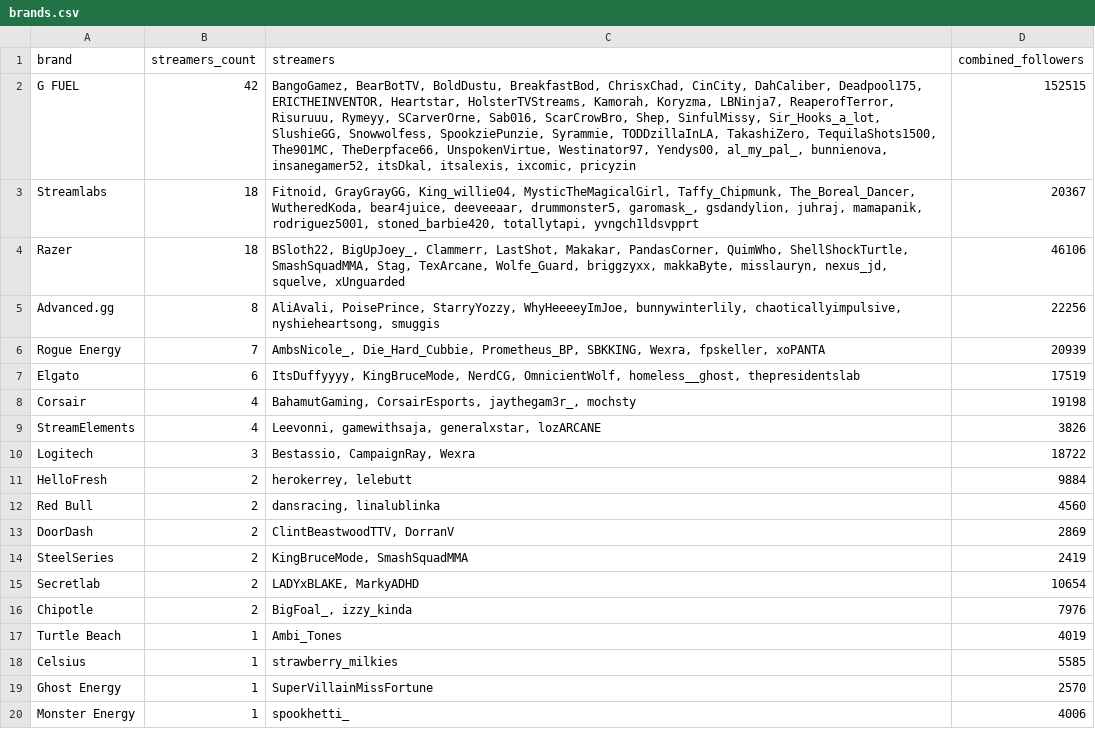
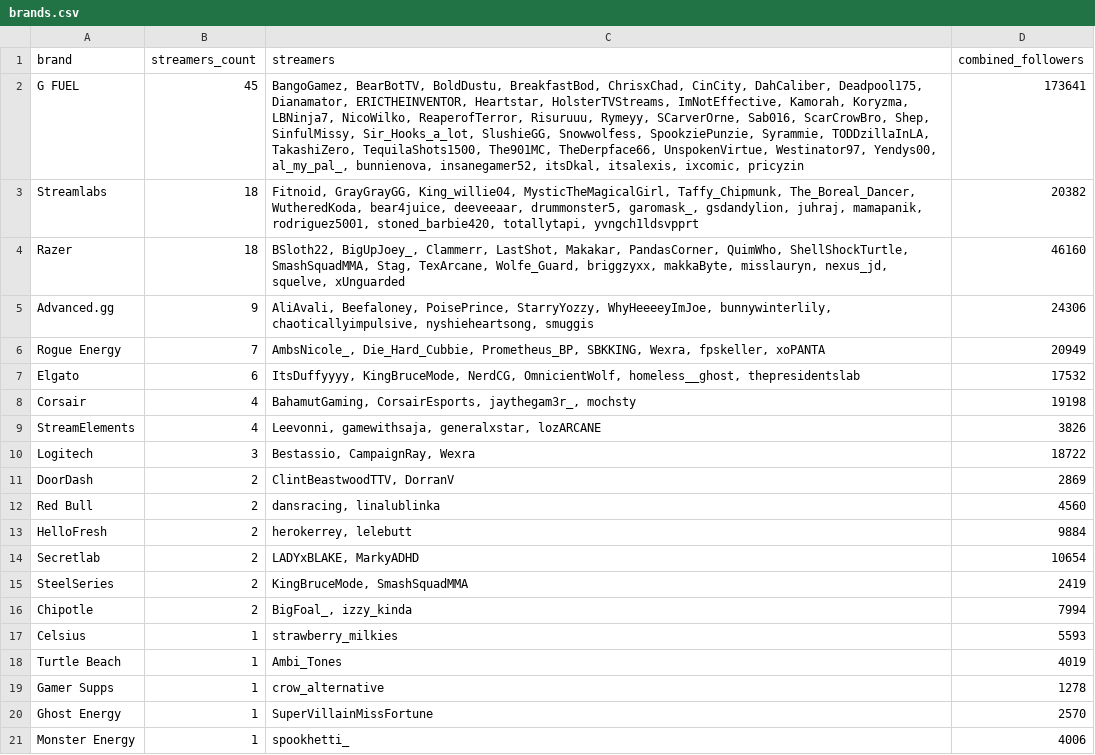
Before and after one commit to Evelynval-w/fracton-scanner, a CSV file: data/brands.csv, drawn as a sheet; only a part is shown.

```diff
--- a/data/brands.csv
+++ b/data/brands.csv
@@ -1,8 +1,8 @@
 brand,streamers_count,streamers,combined_followers
-G FUEL,42,"BangoGamez, BearBotTV, BoldDustu, BreakfastBod, ChrisxChad, CinCity, DahCaliber, Deadpool175, ERICTHEINVENTOR, Heartstar, HolsterTVStreams, Kamorah, Koryzma, LBNinja7, ReaperofTerror, Risuruuu, Rymeyy, SCarverOrne, Sab016, ScarCrowBro, Shep, SinfulMissy, Sir_Hooks_a_lot, SlushieGG, Snowwolfess, SpookziePunzie, Syrammie, TODDzillaInLA, TakashiZero, TequilaShots1500, The901MC, TheDerpface66, UnspokenVirtue, Westinator97, Yendys00, al_my_pal_, bunnienova, insanegamer52, itsDkal, itsalexis, ixcomic, pricyzin",152515
-Streamlabs,18,"Fitnoid, GrayGrayGG, King_willie04, MysticTheMagicalGirl, Taffy_Chipmunk, The_Boreal_Dancer, WutheredKoda, bear4juice, deeveeaar, drummonster5, garomask_, gsdandylion, juhraj, mamapanik, rodriguez5001, stoned_barbie420, totallytapi, yvngch1ldsvpprt",20367
-Razer,18,"BSloth22, BigUpJoey_, Clammerr, LastShot, Makakar, PandasCorner, QuimWho, ShellShockTurtle, SmashSquadMMA, Stag, TexArcane, Wolfe_Guard, briggzyxx, makkaByte, misslauryn, nexus_jd, squelve, xUnguarded",46106
-Advanced.gg,8,"AliAvali, PoisePrince, StarryYozzy, WhyHeeeeyImJoe, bunnywinterlily, chaoticallyimpulsive, nyshieheartsong, smuggis",22256
-Rogue Energy,7,"AmbsNicole_, Die_Hard_Cubbie, Prometheus_BP, SBKKING, Wexra, fpskeller, xoPANTA",20939
-Elgato,6,"ItsDuffyyyy, KingBruceMode, NerdCG, OmnicientWolf, homeless__ghost, thepresidentslab",17519
+G FUEL,45,"BangoGamez, BearBotTV, BoldDustu, BreakfastBod, ChrisxChad, CinCity, DahCaliber, Deadpool175, Dianamator, ERICTHEINVENTOR, Heartstar, HolsterTVStreams, ImNotEffective, Kamorah, Koryzma, LBNinja7, NicoWilko, ReaperofTerror, Risuruuu, Rymeyy, SCarverOrne, Sab016, ScarCrowBro, Shep, SinfulMissy, Sir_Hooks_a_lot, SlushieGG, Snowwolfess, SpookziePunzie, Syrammie, TODDzillaInLA, TakashiZero, TequilaShots1500, The901MC, TheDerpface66, UnspokenVirtue, Westinator97, Yendys00, al_my_pal_, bunnienova, insanegamer52, itsDkal, itsalexis, ixcomic, pricyzin",173641
+Streamlabs,18,"Fitnoid, GrayGrayGG, King_willie04, MysticTheMagicalGirl, Taffy_Chipmunk, The_Boreal_Dancer, WutheredKoda, bear4juice, deeveeaar, drummonster5, garomask_, gsdandylion, juhraj, mamapanik, rodriguez5001, stoned_barbie420, totallytapi, yvngch1ldsvpprt",20382
+Razer,18,"BSloth22, BigUpJoey_, Clammerr, LastShot, Makakar, PandasCorner, QuimWho, ShellShockTurtle, SmashSquadMMA, Stag, TexArcane, Wolfe_Guard, briggzyxx, makkaByte, misslauryn, nexus_jd, squelve, xUnguarded",46160
+Advanced.gg,9,"AliAvali, Beefaloney, PoisePrince, StarryYozzy, WhyHeeeeyImJoe, bunnywinterlily, chaoticallyimpulsive, nyshieheartsong, smuggis",24306
+Rogue Energy,7,"AmbsNicole_, Die_Hard_Cubbie, Prometheus_BP, SBKKING, Wexra, fpskeller, xoPANTA",20949
+Elgato,6,"ItsDuffyyyy, KingBruceMode, NerdCG, OmnicientWolf, homeless__ghost, thepresidentslab",17532
 Corsair,4,"BahamutGaming, CorsairEsports, jaythegam3r_, mochsty",19198
@@ -10,10 +10,11 @@ StreamElements,4,"Leevonni, gamewithsaja, generalxstar, lozARCANE",3826
 Logitech,3,"Bestassio, CampaignRay, Wexra",18722
+DoorDash,2,"ClintBeastwoodTTV, DorranV",2869
+Red Bull,2,"dansracing, linalublinka",4560
 HelloFresh,2,"herokerrey, lelebutt",9884
-Red Bull,2,"dansracing, linalublinka",4560
-DoorDash,2,"ClintBeastwoodTTV, DorranV",2869
+Secretlab,2,"LADYxBLAKE, MarkyADHD",10654
 SteelSeries,2,"KingBruceMode, SmashSquadMMA",2419
-Secretlab,2,"LADYxBLAKE, MarkyADHD",10654
-Chipotle,2,"BigFoal_, izzy_kinda",7976
+Chipotle,2,"BigFoal_, izzy_kinda",7994
+Celsius,1,strawberry_milkies,5593
 Turtle Beach,1,Ambi_Tones,4019
-Celsius,1,strawberry_milkies,5585
+Gamer Supps,1,crow_alternative,1278
 Ghost Energy,1,SuperVillainMissFortune,2570
```
Also changed, not shown: 9 other files.
